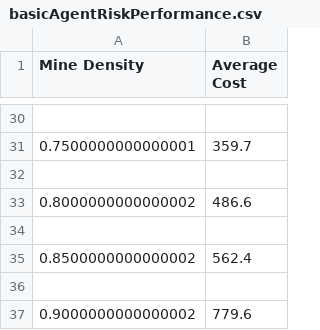
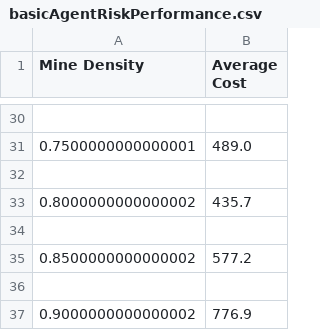
Before and after one commit to nikunjjhaveri123/MineSweeper, a CSV file: projProb/basicAgentRiskPerformance.csv, drawn as a sheet; only a part is shown, gaps mark what is left out; the diff covers the shown part only.

```diff
--- a/projProb/basicAgentRiskPerformance.csv
+++ b/projProb/basicAgentRiskPerformance.csv
@@ -30,8 +30,8 @@ Mine Density,Average Cost
 
-0.7500000000000001,359.7
+0.7500000000000001,489.0
 
-0.8000000000000002,486.6
+0.8000000000000002,435.7
 
-0.8500000000000002,562.4
+0.8500000000000002,577.2
 
-0.9000000000000002,779.6
+0.9000000000000002,776.9
```
Also changed, not shown: 14 edited cells elsewhere in this file, 3 other files.
